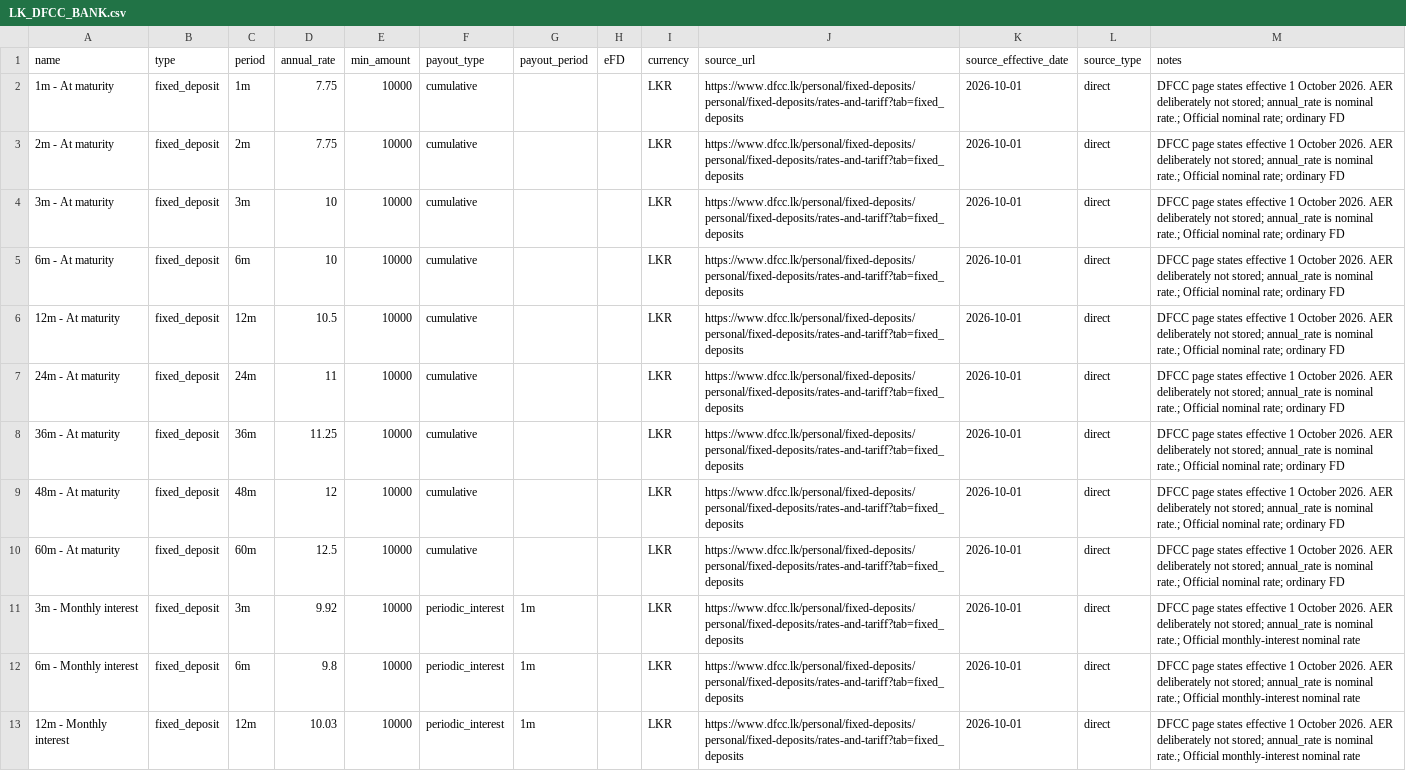
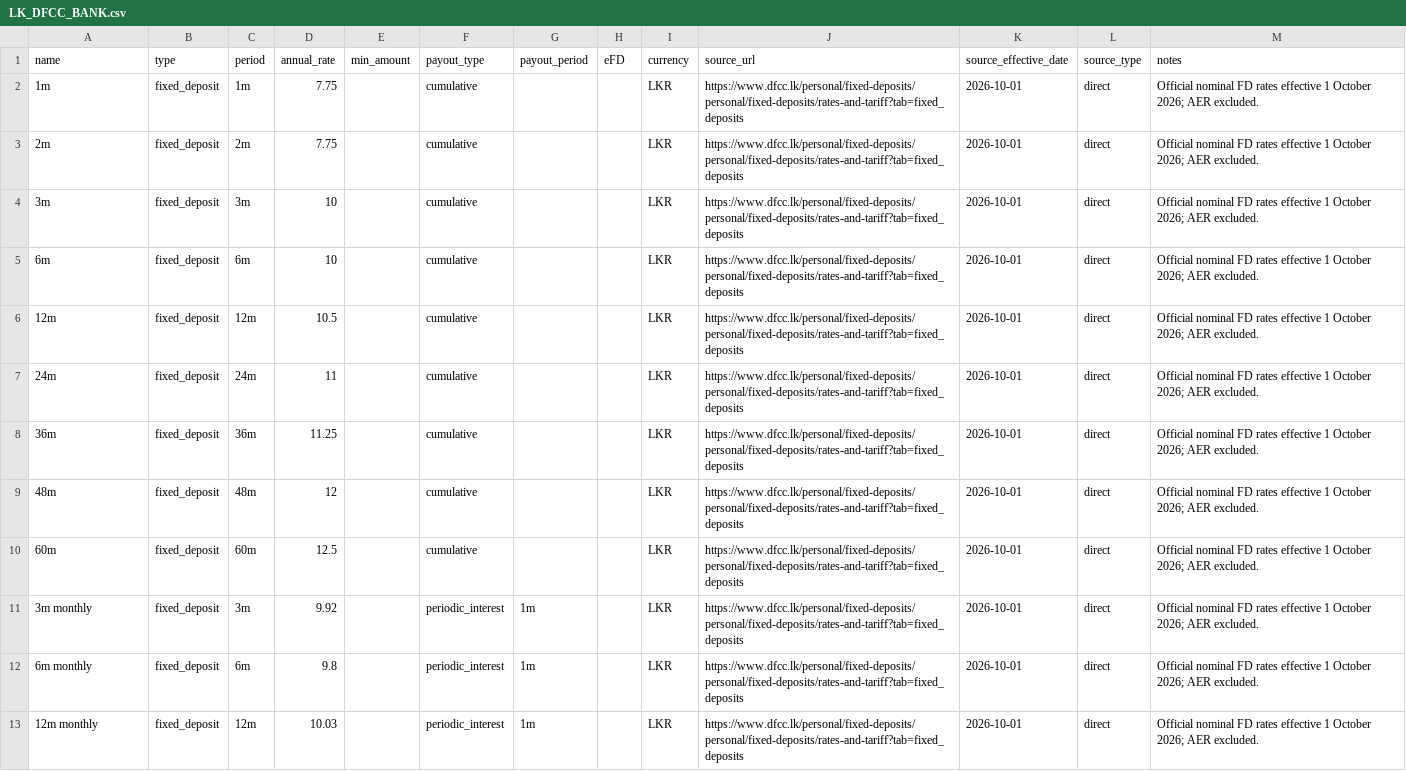
Before and after one commit to aaron-fredrick/FD-Calculator, a CSV file: data/fd_options/banks/LK_DFCC_BANK.csv, drawn as a sheet; only a part is shown; the diff covers the shown part only; the diff names each change by its address in the sheet, - before the commit and + after, or states it on an @@ line.

```diff
--- a/data/fd_options/banks/LK_DFCC_BANK.csv
+++ b/data/fd_options/banks/LK_DFCC_BANK.csv
-A2 (name): 1m - At maturity
+A2 (name): 1m
-E2:E13 (min_amount): 10000
+E2:E13 (min_amount): (empty)
-M2:M10 (notes): DFCC page states effective 1 October 2026. AER deliberately not stored; annual_rate is nominal rate.; Official nominal rate; ordinary FD
+M2:M10 (notes): Official nominal FD rates effective 1 October 2026; AER excluded.
-A3 (name): 2m - At maturity
+A3 (name): 2m
-A4 (name): 3m - At maturity
+A4 (name): 3m
-A5 (name): 6m - At maturity
+A5 (name): 6m
-A6 (name): 12m - At maturity
+A6 (name): 12m
-A7 (name): 24m - At maturity
+A7 (name): 24m
-A8 (name): 36m - At maturity
+A8 (name): 36m
-A9 (name): 48m - At maturity
+A9 (name): 48m
-A10 (name): 60m - At maturity
+A10 (name): 60m
-A11 (name): 3m - Monthly interest
+A11 (name): 3m monthly
-M11:M13 (notes): DFCC page states effective 1 October 2026. AER deliberately not stored; annual_rate is nominal rate.; Official monthly-interest nominal rate
+M11:M13 (notes): Official nominal FD rates effective 1 October 2026; AER excluded.
-A12 (name): 6m - Monthly interest
+A12 (name): 6m monthly
-A13 (name): 12m - Monthly interest
+A13 (name): 12m monthly
```
Also changed, not shown: 36 edited cells elsewhere in this file, data/fd_options/banks/LK_BANK_OF_CEYLON.csv, data/fd_options/banks/LK_CARGILLS_BANK.csv, 22 other files.
